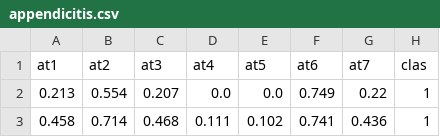
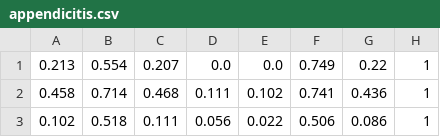
Before and after one commit to Shandelier/Classification-Experiments, a CSV file: datasets_/appendicitis.csv, drawn as a sheet; only a part is shown; the shorter side is filled out with more unchanged rows; the diff names each change by its address in the sheet, - before the commit and + after, or states it on an @@ line.

```diff
--- a/datasets_/appendicitis.csv
+++ b/datasets_/appendicitis.csv
-row 1: at1 | at2 | at3 | at4 | at5 | at6 | at7 | clas
```
Also changed, not shown: datasets_/australian.csv.
